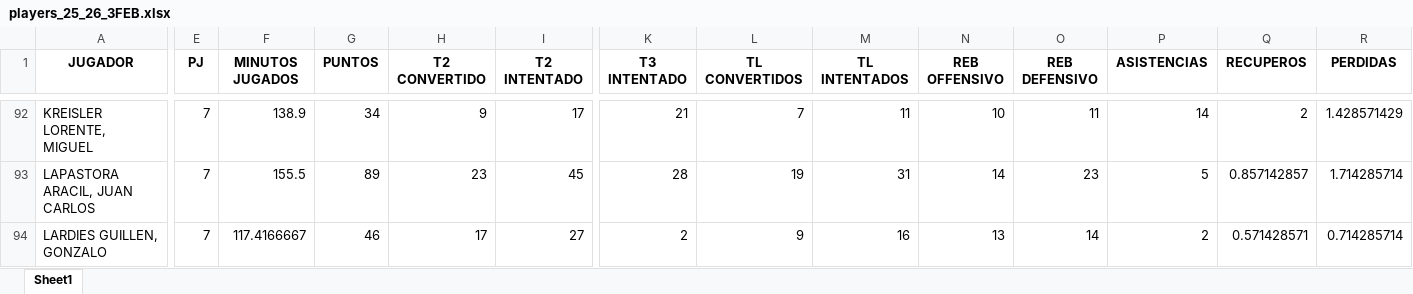
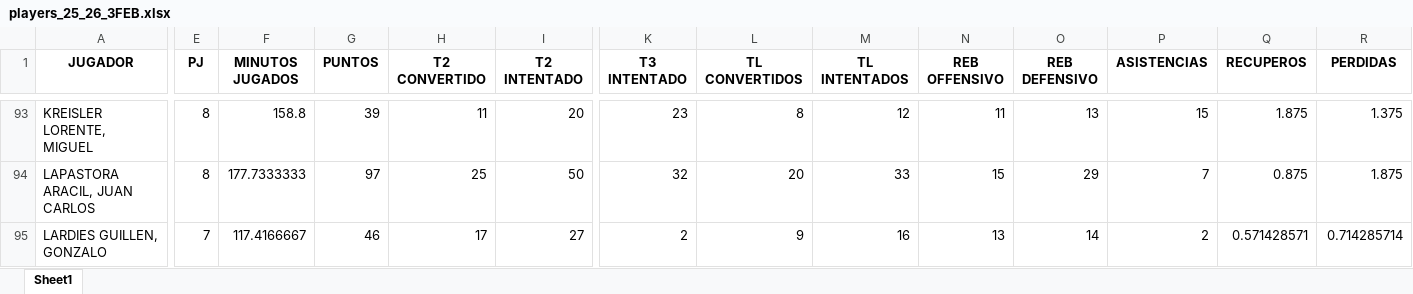
Before and after one commit to bale2manos/feb_scraper, an Excel workbook: data/3FEB_25_26/players_25_26_3FEB.xlsx, sheet Sheet1, drawn as a sheet; only a part is shown, gaps mark what is left out; values as stored, in another font and other column widths than the file's, no borders; addresses are those after the commit; the diff covers the shown part only; the diff names each change by its address in the sheet, - before the commit and + after, or states it on an @@ line.

```diff
--- a/data/3FEB_25_26/players_25_26_3FEB.xlsx (sheet Sheet1)
+++ b/data/3FEB_25_26/players_25_26_3FEB.xlsx (sheet Sheet1)
-E93:E94 (PJ): 7
+E93:E94 (PJ): 8
-F93 (MINUTOS JUGADOS): 138.9
+F93 (MINUTOS JUGADOS): 158.8
-G93 (PUNTOS): 34
+G93 (PUNTOS): 39
-H93 (T2 CONVERTIDO): 9
+H93 (T2 CONVERTIDO): 11
-I93 (T2 INTENTADO): 17
+I93 (T2 INTENTADO): 20
-K93 (T3 INTENTADO): 21
+K93 (T3 INTENTADO): 23
-L93 (TL CONVERTIDOS): 7
+L93 (TL CONVERTIDOS): 8
-M93 (TL INTENTADOS): 11
+M93 (TL INTENTADOS): 12
-N93 (REB OFFENSIVO): 10
+N93 (REB OFFENSIVO): 11
-O93 (REB DEFENSIVO): 11
+O93 (REB DEFENSIVO): 13
-P93 (ASISTENCIAS): 14
+P93 (ASISTENCIAS): 15
-Q93 (RECUPEROS): 2
+Q93 (RECUPEROS): 1.875
-R93 (PERDIDAS): 1.428571429
+R93 (PERDIDAS): 1.375
-F94 (MINUTOS JUGADOS): 155.5
+F94 (MINUTOS JUGADOS): 177.7333333
-G94 (PUNTOS): 89
+G94 (PUNTOS): 97
-H94 (T2 CONVERTIDO): 23
+H94 (T2 CONVERTIDO): 25
-I94 (T2 INTENTADO): 45
+I94 (T2 INTENTADO): 50
-K94 (T3 INTENTADO): 28
+K94 (T3 INTENTADO): 32
-L94 (TL CONVERTIDOS): 19
+L94 (TL CONVERTIDOS): 20
-M94 (TL INTENTADOS): 31
+M94 (TL INTENTADOS): 33
-N94 (REB OFFENSIVO): 14
+N94 (REB OFFENSIVO): 15
-O94 (REB DEFENSIVO): 23
+O94 (REB DEFENSIVO): 29
-P94 (ASISTENCIAS): 5
+P94 (ASISTENCIAS): 7
-Q94 (RECUPEROS): 0.857142857
+Q94 (RECUPEROS): 0.875
-R94 (PERDIDAS): 1.714285714
+R94 (PERDIDAS): 1.875
```
Also changed, not shown: 2 added rows and 1285 edited cells elsewhere in this sheet, data/3FEB_25_26/assists_25_26_3FEB.xlsx, data/3FEB_25_26/boxscores_25_26_3FEB.xlsx, 34 other files.
